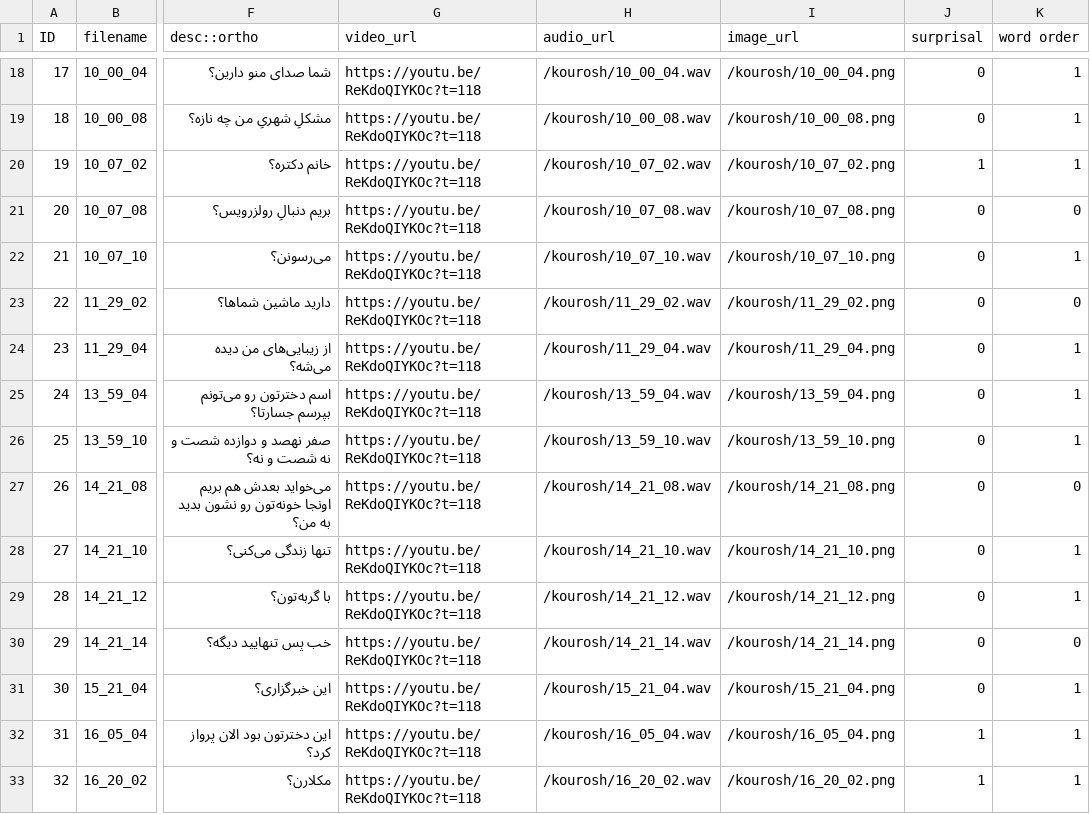
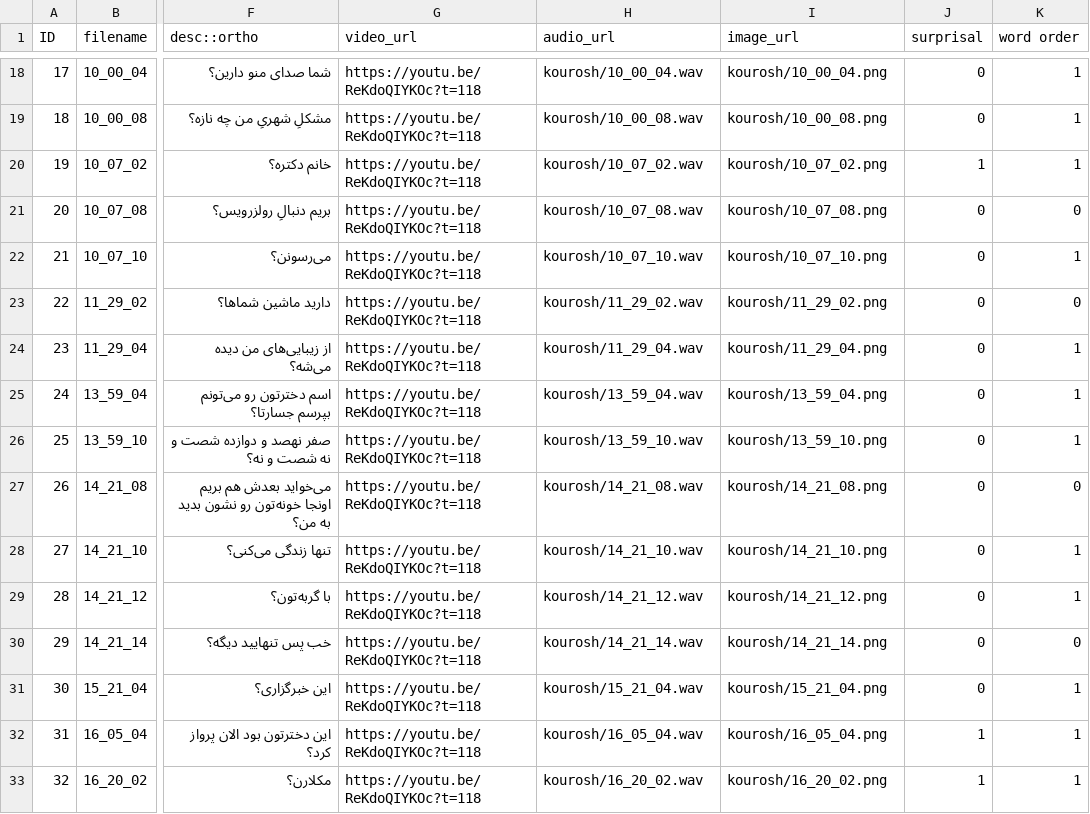
Before and after one commit to plop-code/plew, a CSV file: static/data/kourosh_orthography.csv, drawn as a sheet; only a part is shown, gaps mark what is left out; the diff covers the shown part only; the diff names each change by its address in the sheet, - before the commit and + after, or states it on an @@ line.

Commit message:
Update kourosh_orthography.csv - no / before directory

```diff
--- a/static/data/kourosh_orthography.csv
+++ b/static/data/kourosh_orthography.csv
-H18 (audio_url): /kourosh/10_00_04.wav
+H18 (audio_url): kourosh/10_00_04.wav
-I18 (image_url): /kourosh/10_00_04.png
+I18 (image_url): kourosh/10_00_04.png
-H19 (audio_url): /kourosh/10_00_08.wav
+H19 (audio_url): kourosh/10_00_08.wav
-I19 (image_url): /kourosh/10_00_08.png
+I19 (image_url): kourosh/10_00_08.png
-H20 (audio_url): /kourosh/10_07_02.wav
+H20 (audio_url): kourosh/10_07_02.wav
-I20 (image_url): /kourosh/10_07_02.png
+I20 (image_url): kourosh/10_07_02.png
-H21 (audio_url): /kourosh/10_07_08.wav
+H21 (audio_url): kourosh/10_07_08.wav
-I21 (image_url): /kourosh/10_07_08.png
+I21 (image_url): kourosh/10_07_08.png
-H22 (audio_url): /kourosh/10_07_10.wav
+H22 (audio_url): kourosh/10_07_10.wav
-I22 (image_url): /kourosh/10_07_10.png
+I22 (image_url): kourosh/10_07_10.png
-H23 (audio_url): /kourosh/11_29_02.wav
+H23 (audio_url): kourosh/11_29_02.wav
-I23 (image_url): /kourosh/11_29_02.png
+I23 (image_url): kourosh/11_29_02.png
-H24 (audio_url): /kourosh/11_29_04.wav
+H24 (audio_url): kourosh/11_29_04.wav
-I24 (image_url): /kourosh/11_29_04.png
+I24 (image_url): kourosh/11_29_04.png
-H25 (audio_url): /kourosh/13_59_04.wav
+H25 (audio_url): kourosh/13_59_04.wav
-I25 (image_url): /kourosh/13_59_04.png
+I25 (image_url): kourosh/13_59_04.png
-H26 (audio_url): /kourosh/13_59_10.wav
+H26 (audio_url): kourosh/13_59_10.wav
-I26 (image_url): /kourosh/13_59_10.png
+I26 (image_url): kourosh/13_59_10.png
-H27 (audio_url): /kourosh/14_21_08.wav
+H27 (audio_url): kourosh/14_21_08.wav
-I27 (image_url): /kourosh/14_21_08.png
+I27 (image_url): kourosh/14_21_08.png
-H28 (audio_url): /kourosh/14_21_10.wav
+H28 (audio_url): kourosh/14_21_10.wav
-I28 (image_url): /kourosh/14_21_10.png
+I28 (image_url): kourosh/14_21_10.png
-H29 (audio_url): /kourosh/14_21_12.wav
+H29 (audio_url): kourosh/14_21_12.wav
-I29 (image_url): /kourosh/14_21_12.png
+I29 (image_url): kourosh/14_21_12.png
-H30 (audio_url): /kourosh/14_21_14.wav
+H30 (audio_url): kourosh/14_21_14.wav
-I30 (image_url): /kourosh/14_21_14.png
+I30 (image_url): kourosh/14_21_14.png
-H31 (audio_url): /kourosh/15_21_04.wav
+H31 (audio_url): kourosh/15_21_04.wav
-I31 (image_url): /kourosh/15_21_04.png
+I31 (image_url): kourosh/15_21_04.png
-H32 (audio_url): /kourosh/16_05_04.wav
+H32 (audio_url): kourosh/16_05_04.wav
-I32 (image_url): /kourosh/16_05_04.png
+I32 (image_url): kourosh/16_05_04.png
-H33 (audio_url): /kourosh/16_20_02.wav
+H33 (audio_url): kourosh/16_20_02.wav
-I33 (image_url): /kourosh/16_20_02.png
+I33 (image_url): kourosh/16_20_02.png
```
Also changed, not shown: 1 added row and 90 edited cells elsewhere in this file.
